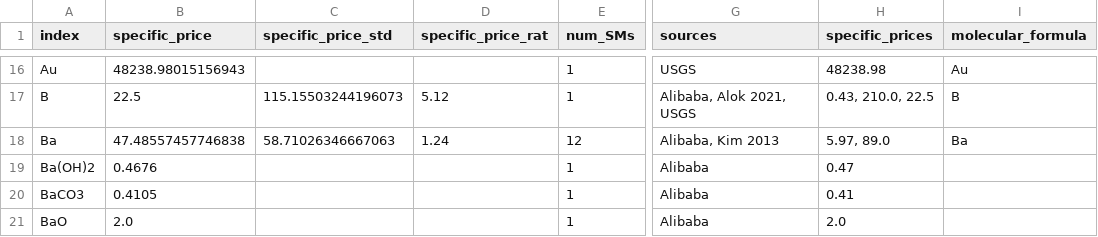
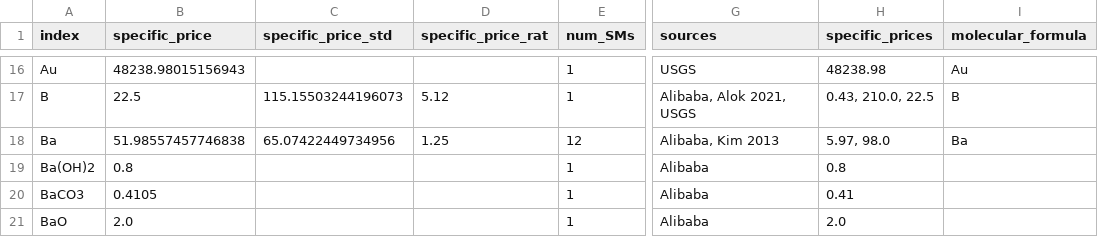
Before and after one commit to energy-storage-analysis/LDES-Survey, a CSV file: cap_cost/data_consolidated/mat_data.csv, drawn as a sheet; only a part is shown, gaps mark what is left out; the diff covers the shown part only; the diff names each change by its address in the sheet, - before the commit and + after, or states it on an @@ line.

```diff
--- a/cap_cost/data_consolidated/mat_data.csv
+++ b/cap_cost/data_consolidated/mat_data.csv
-B18 (specific_price): 47.48557457746838
+B18 (specific_price): 51.98557457746838
-C18 (specific_price_std): 58.71026346667063
+C18 (specific_price_std): 65.07422449734956
-D18 (specific_price_rat): 1.24
+D18 (specific_price_rat): 1.25
-H18 (specific_prices): 5.97, 89.0
+H18 (specific_prices): 5.97, 98.0
-B19 (specific_price): 0.4676
+B19 (specific_price): 0.8
-H19 (specific_prices): 0.47
+H19 (specific_prices): 0.8
```
Also changed, not shown: 2 removed rows and 38 edited cells elsewhere in this file, cap_cost/data_consolidated/C_kWh.csv, cap_cost/data_consolidated/mat_data_all.csv, 2 other files.
